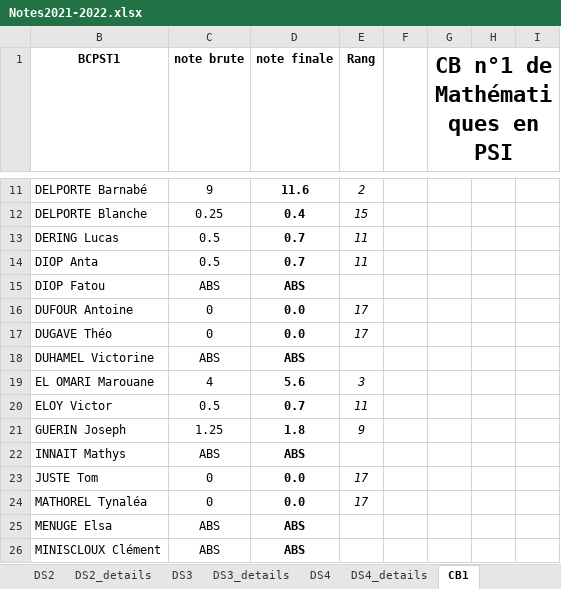
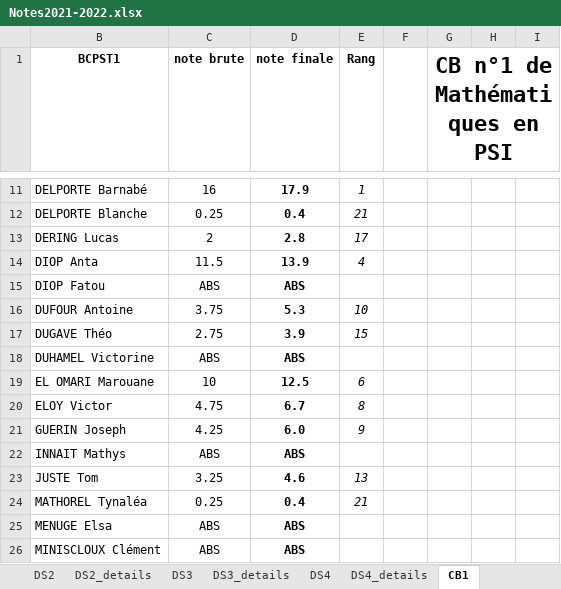
Before and after one commit to vcroizier/PSI-2021, an Excel workbook: 51-Notes/Notes2021-2022.xlsx, sheet CB1, drawn as a sheet; only a part is shown, gaps mark what is left out; values as stored, in another font and other column widths than the file's, no borders; charts and pictures not drawn; the diff covers the shown part only; the diff names each change by its address in the sheet, - before the commit and + after, or states it on an @@ line.

```diff
--- a/51-Notes/Notes2021-2022.xlsx (sheet CB1)
+++ b/51-Notes/Notes2021-2022.xlsx (sheet CB1)
-C11 (note brute): 9
+C11 (note brute): 16
-D11 (note finale): 11.6
+D11 (note finale): 17.9
-E11 (Rang): 2
+E11 (Rang): 1
-E12 (Rang): 15
+E12 (Rang): 21
-C13 (note brute): 0.5
+C13 (note brute): 2
-D13 (note finale): 0.7
+D13 (note finale): 2.8
-E13 (Rang): 11
+E13 (Rang): 17
-C14 (note brute): 0.5
+C14 (note brute): 11.5
-D14 (note finale): 0.7
+D14 (note finale): 13.9
-E14 (Rang): 11
+E14 (Rang): 4
-C16 (note brute): 0
+C16 (note brute): 3.75
-D16 (note finale): 0.0
+D16 (note finale): 5.3
-E16 (Rang): 17
+E16 (Rang): 10
-C17 (note brute): 0
+C17 (note brute): 2.75
-D17 (note finale): 0.0
+D17 (note finale): 3.9
-E17 (Rang): 17
+E17 (Rang): 15
-C19 (note brute): 4
+C19 (note brute): 10
-D19 (note finale): 5.6
+D19 (note finale): 12.5
-E19 (Rang): 3
+E19 (Rang): 6
-C20 (note brute): 0.5
+C20 (note brute): 4.75
-D20 (note finale): 0.7
+D20 (note finale): 6.7
-E20 (Rang): 11
+E20 (Rang): 8
-C21 (note brute): 1.25
+C21 (note brute): 4.25
-D21 (note finale): 1.8
+D21 (note finale): 6.0
-C23 (note brute): 0
+C23 (note brute): 3.25
-D23 (note finale): 0.0
+D23 (note finale): 4.6
-E23 (Rang): 17
+E23 (Rang): 13
-C24 (note brute): 0
+C24 (note brute): 0.25
-D24 (note finale): 0.0
+D24 (note finale): 0.4
-E24 (Rang): 17
+E24 (Rang): 21
```
Also changed, not shown: 53 edited cells elsewhere in this sheet, sheet CB1_details, sheet Bilan, formulas that keep their value, hidden cells, charts or pictures, 5 other files.
